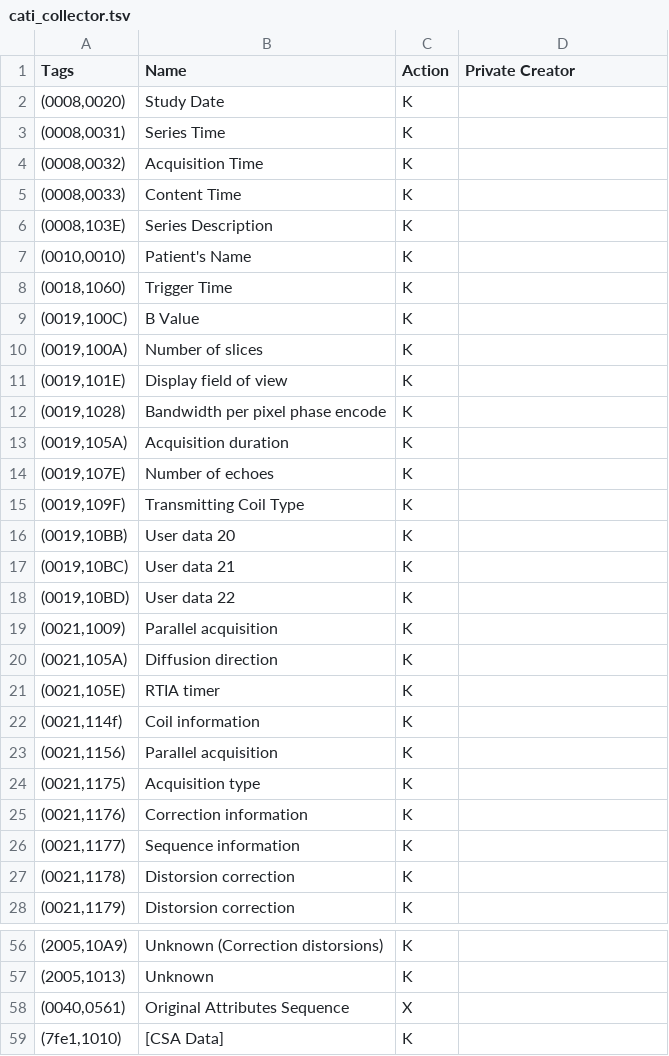
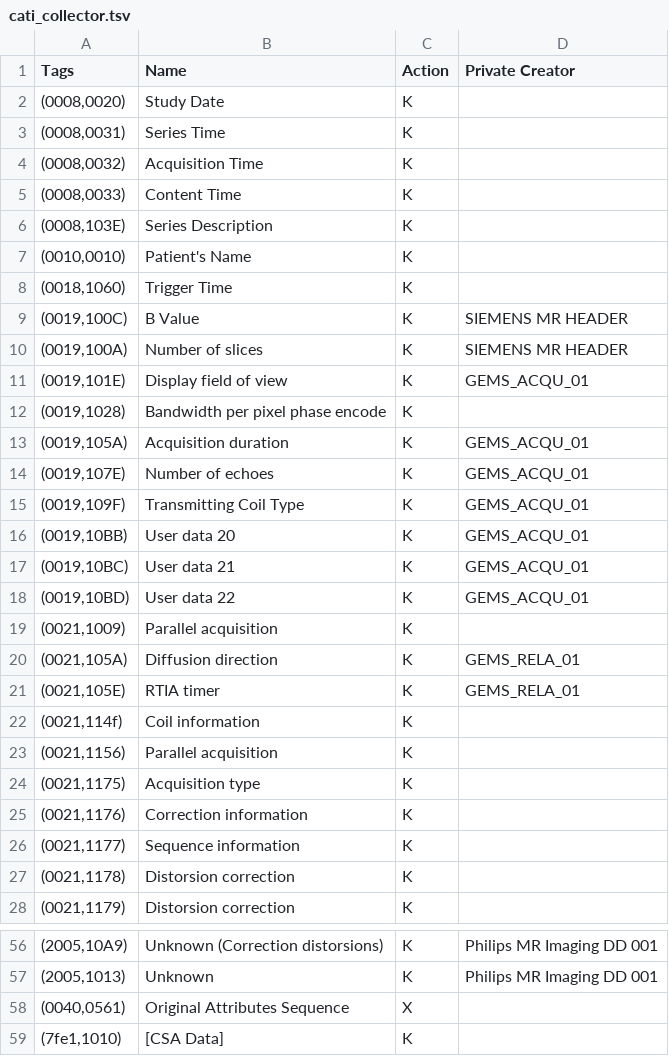
Before and after one commit to cati-neuroimaging/deidentification, a TSV file: deidentification/config/profiles/cati_collector.tsv, drawn as a sheet; only a part is shown, gaps mark what is left out; the diff covers the shown part only.

```diff
--- a/deidentification/config/profiles/cati_collector.tsv
+++ b/deidentification/config/profiles/cati_collector.tsv
@@ -8,15 +8,15 @@ Tags	Name	Action	Private Creator
 (0018,1060)	Trigger Time	K	
-(0019,100C)	B Value	K	
-(0019,100A)	Number of slices	K	
-(0019,101E)	Display field of view	K	
+(0019,100C)	B Value	K	SIEMENS MR HEADER
+(0019,100A)	Number of slices	K	SIEMENS MR HEADER
+(0019,101E)	Display field of view	K	GEMS_ACQU_01
 (0019,1028)	Bandwidth per pixel phase encode	K	
-(0019,105A)	Acquisition duration	K	
-(0019,107E)	Number of echoes	K	
-(0019,109F)	Transmitting Coil Type	K	
-(0019,10BB)	User data 20	K	
-(0019,10BC)	User data 21	K	
-(0019,10BD)	User data 22	K	
+(0019,105A)	Acquisition duration	K	GEMS_ACQU_01
+(0019,107E)	Number of echoes	K	GEMS_ACQU_01
+(0019,109F)	Transmitting Coil Type	K	GEMS_ACQU_01
+(0019,10BB)	User data 20	K	GEMS_ACQU_01
+(0019,10BC)	User data 21	K	GEMS_ACQU_01
+(0019,10BD)	User data 22	K	GEMS_ACQU_01
 (0021,1009)	Parallel acquisition	K	
-(0021,105A)	Diffusion direction	K	
-(0021,105E)	RTIA timer	K	
+(0021,105A)	Diffusion direction	K	GEMS_RELA_01
+(0021,105E)	RTIA timer	K	GEMS_RELA_01
 (0021,114f)	Coil information	K	
@@ -56,3 +56,3 @@ Tags	Name	Action	Private Creator
-(2005,10A9)	Unknown (Correction distorsions)	K	
-(2005,1013)	Unknown	K	
+(2005,10A9)	Unknown (Correction distorsions)	K	Philips MR Imaging DD 001
+(2005,1013)	Unknown	K	Philips MR Imaging DD 001
 (0040,0561)	Original Attributes Sequence	X	
```
Also changed, not shown: 27 edited cells elsewhere in this file, deidentification/config/profiles/data_sharing.tsv.
